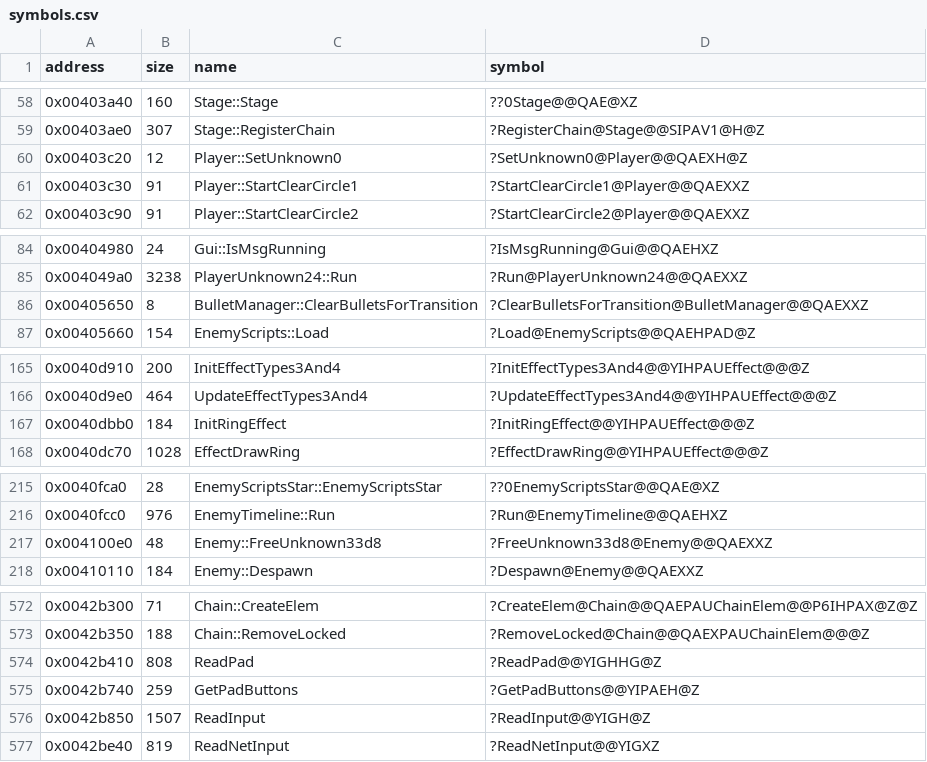
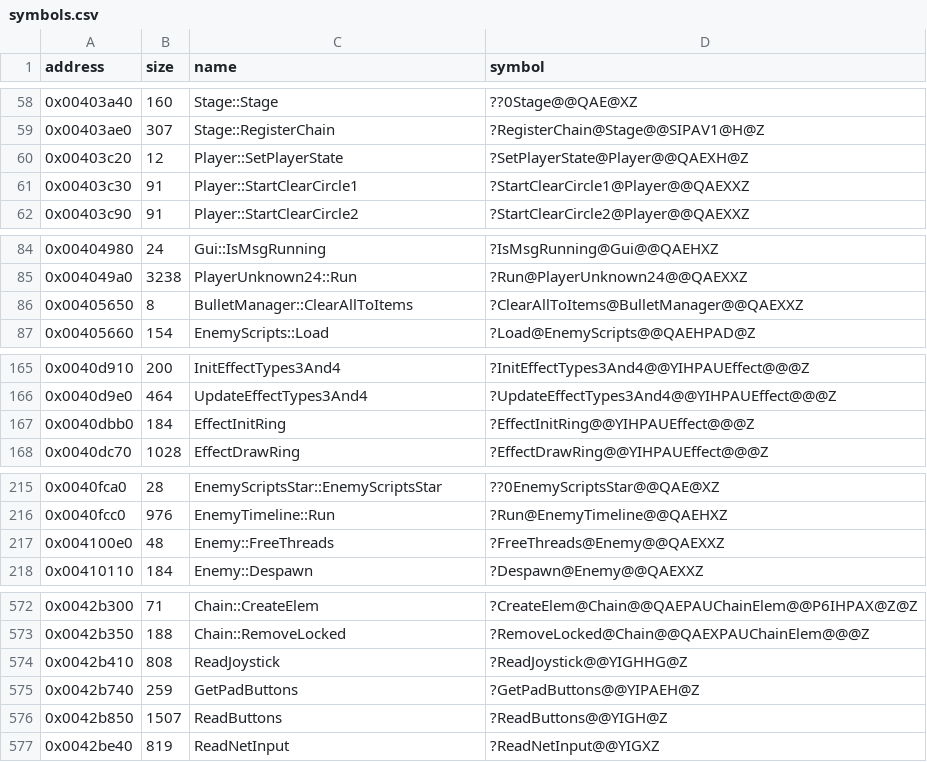
Before and after one commit to Cirno-Labs/th09, a CSV file: config/symbols.csv, drawn as a sheet; only a part is shown, gaps mark what is left out; the diff covers the shown part only.

Commit message:
Use th08's names where th09 has the same members
Fields, methods and functions that do what th08's do take th08's
names: the bullet type sprites and draw lists, the enemy's strip
vertices, laser shooter, invulnerability timer and FreeThreads, the
player's graze and move sizes, homing targets, state timer and state
accessors, the clock-drift counters, LoadFileData, QueueSound,
SpawnEffect, EffectInitRing, the menu cursor movers, the score file
functions and the input readers, among others. Sprite's blend-mode
setters become SetBlendModeAdd and SetBlendModeNormal.

```diff
--- a/config/symbols.csv
+++ b/config/symbols.csv
@@ -59,3 +59,3 @@ address,size,name,symbol
 0x00403ae0,307,Stage::RegisterChain,?RegisterChain@Stage@@SIPAV1@H@Z
-0x00403c20,12,Player::SetUnknown0,?SetUnknown0@Player@@QAEXH@Z
+0x00403c20,12,Player::SetPlayerState,?SetPlayerState@Player@@QAEXH@Z
 0x00403c30,91,Player::StartClearCircle1,?StartClearCircle1@Player@@QAEXXZ
@@ -85,3 +85,3 @@ address,size,name,symbol
 0x004049a0,3238,PlayerUnknown24::Run,?Run@PlayerUnknown24@@QAEXXZ
-0x00405650,8,BulletManager::ClearBulletsForTransition,?ClearBulletsForTransition@BulletManager@@QAEXXZ
+0x00405650,8,BulletManager::ClearAllToItems,?ClearAllToItems@BulletManager@@QAEXXZ
 0x00405660,154,EnemyScripts::Load,?Load@EnemyScripts@@QAEHPAD@Z
@@ -166,3 +166,3 @@ address,size,name,symbol
 0x0040d9e0,464,UpdateEffectTypes3And4,?UpdateEffectTypes3And4@@YIHPAUEffect@@@Z
-0x0040dbb0,184,InitRingEffect,?InitRingEffect@@YIHPAUEffect@@@Z
+0x0040dbb0,184,EffectInitRing,?EffectInitRing@@YIHPAUEffect@@@Z
 0x0040dc70,1028,EffectDrawRing,?EffectDrawRing@@YIHPAUEffect@@@Z
@@ -216,3 +216,3 @@ address,size,name,symbol
 0x0040fcc0,976,EnemyTimeline::Run,?Run@EnemyTimeline@@QAEHXZ
-0x004100e0,48,Enemy::FreeUnknown33d8,?FreeUnknown33d8@Enemy@@QAEXXZ
+0x004100e0,48,Enemy::FreeThreads,?FreeThreads@Enemy@@QAEXXZ
 0x00410110,184,Enemy::Despawn,?Despawn@Enemy@@QAEXXZ
@@ -573,5 +573,5 @@ address,size,name,symbol
 0x0042b350,188,Chain::RemoveLocked,?RemoveLocked@Chain@@QAEXPAUChainElem@@@Z
-0x0042b410,808,ReadPad,?ReadPad@@YIGHHG@Z
+0x0042b410,808,ReadJoystick,?ReadJoystick@@YIGHHG@Z
 0x0042b740,259,GetPadButtons,?GetPadButtons@@YIPAEH@Z
-0x0042b850,1507,ReadInput,?ReadInput@@YIGH@Z
+0x0042b850,1507,ReadButtons,?ReadButtons@@YIGH@Z
 0x0042be40,819,ReadNetInput,?ReadNetInput@@YIGXZ
```
Also changed, not shown: 44 edited cells elsewhere in this file, 44 other files.
